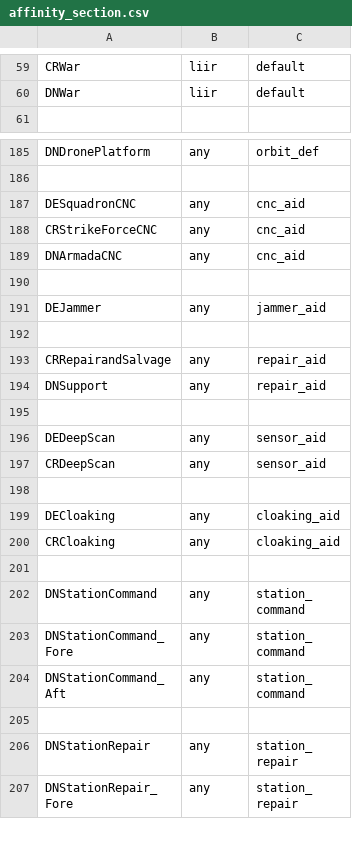
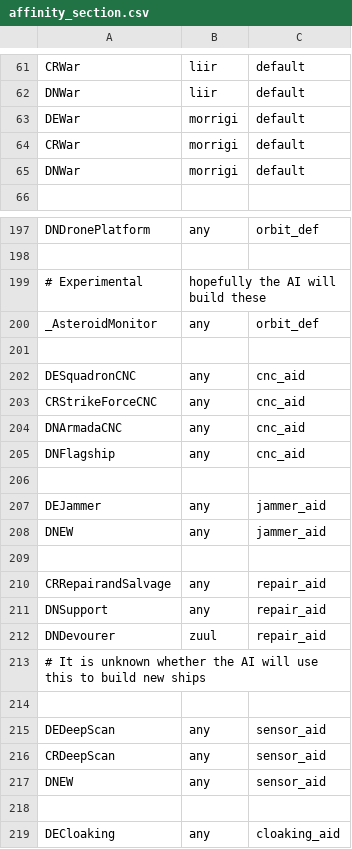
Before and after one commit to matthewhively/sots_mod, a CSV file: Data/Strategy/AI/affinity_section.csv, drawn as a sheet; only a part is shown, gaps mark what is left out; the shorter side is filled out with more unchanged rows; the diff covers the shown part only.

Commit message:
Added some missing sections
- support as refinery
- Morrigi War section
- Zuul DE/DN slaver ships
- Flagships
- Electronic Warfare
- Zuul Devourer
- Boarding
- Asteroid Monitor (experimental)

```diff
--- a/Data/Strategy/AI/affinity_section.csv
+++ b/Data/Strategy/AI/affinity_section.csv
@@ -60,2 +62,5 @@ CRWar,liir,default
 DNWar,liir,default
+DEWar,morrigi,default
+CRWar,morrigi,default
+DNWar,morrigi,default
 
@@ -186,2 +198,5 @@ DNDronePlatform,any,orbit_def
 
+# Experimental, hopefully the AI will build these
+_AsteroidMonitor,any,orbit_def
+
 DESquadronCNC,any,cnc_aid
@@ -189,4 +204,6 @@ CRStrikeForceCNC,any,cnc_aid
 DNArmadaCNC,any,cnc_aid
+DNFlagship,any,cnc_aid
 
 DEJammer,any,jammer_aid
+DNEW,any,jammer_aid
 
@@ -194,2 +211,4 @@ CRRepairandSalvage,any,repair_aid
 DNSupport,any,repair_aid
+DNDevourer,zuul,repair_aid
+# It is unknown whether the AI will use this to build new ships
 
@@ -197,2 +216,3 @@ DEDeepScan,any,sensor_aid
 CRDeepScan,any,sensor_aid
+DNEW,any,sensor_aid
 
```
Also changed, not shown: 9 added rows and 1 edited cell elsewhere in this file.
